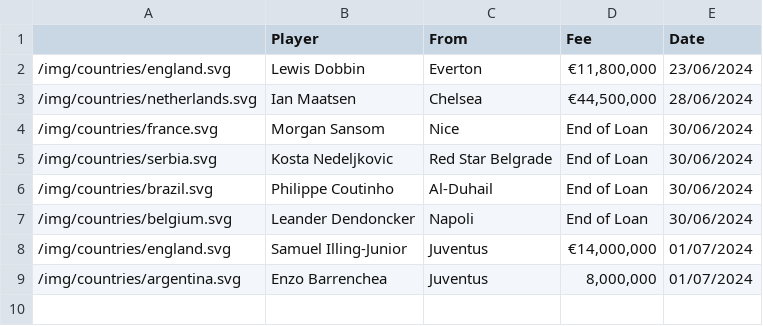
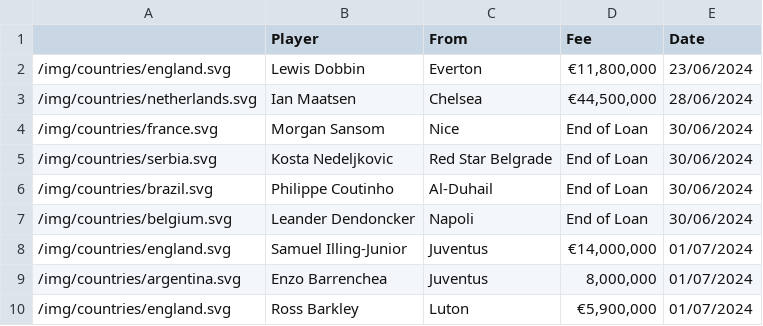
Before and after one commit to mitcpe/footy, a CSV file: assets/txfers/txferin2425.csv, drawn as a sheet.

Commit message:
updated txfer

```diff
--- a/assets/txfers/txferin2425.csv
+++ b/assets/txfers/txferin2425.csv
@@ -9 +9,2 @@
 "/img/countries/argentina.svg","Enzo Barrenchea","Juventus","8,000,000",01/07/2024
+"/img/countries/england.svg","Ross Barkley","Luton","€5,900,000",01/07/2024
```
